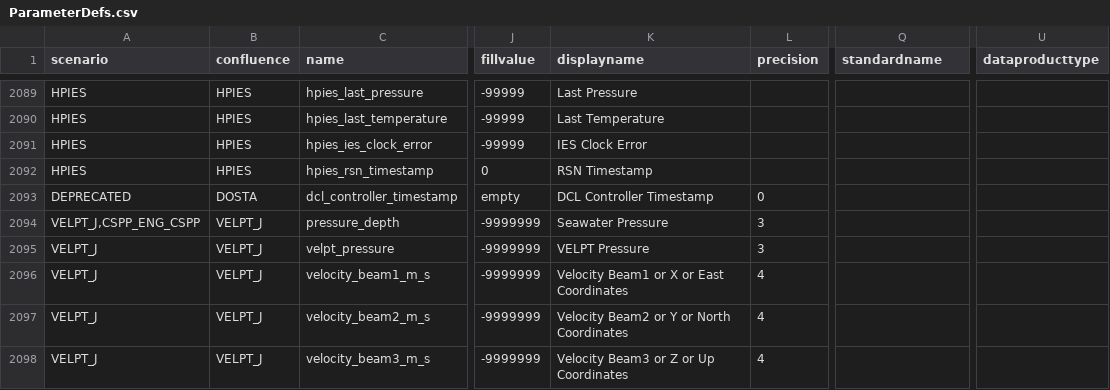
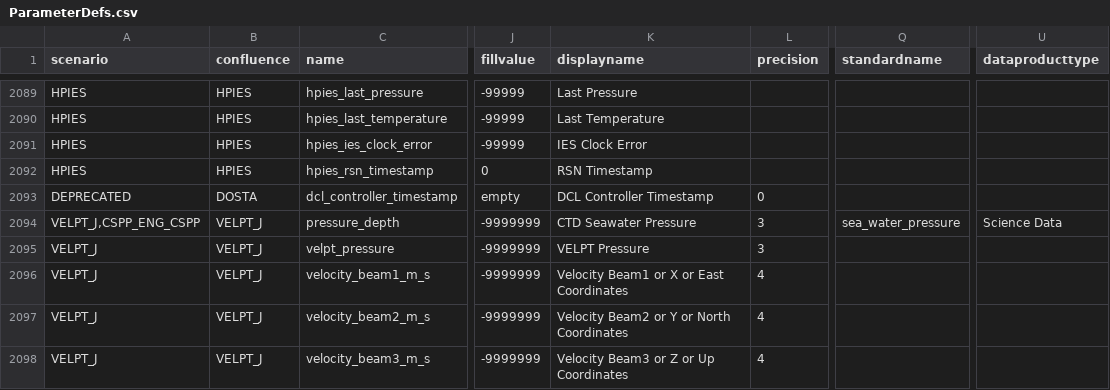
Before and after one commit to oceanobservatories/preload-database, a CSV file: csv/ParameterDefs.csv, drawn as a sheet; only a part is shown, gaps mark what is left out; the diff names each change by its address in the sheet, - before the commit and + after, or states it on an @@ line.

Commit message:
changed display name, standard name and data product type.

```diff
--- a/csv/ParameterDefs.csv
+++ b/csv/ParameterDefs.csv
-K2094 (displayname): Seawater Pressure
+K2094 (displayname): CTD Seawater Pressure
-Q2094 (standardname): (empty)
+Q2094 (standardname): sea_water_pressure
-U2094 (dataproducttype): (empty)
+U2094 (dataproducttype): Science Data
```
